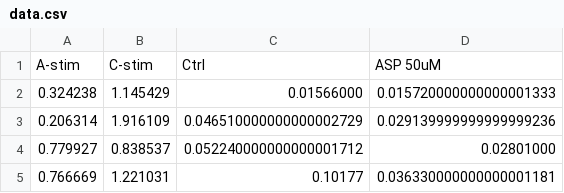
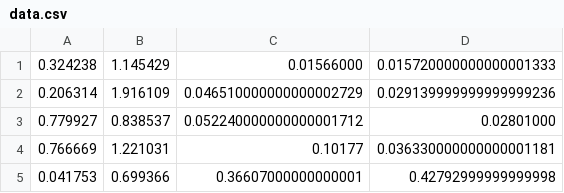
Before and after one commit to konung-yaropolk/NPL, a CSV file: stats/data.csv, drawn as a sheet; only a part is shown; the shorter side is filled out with more unchanged rows; the diff names each change by its address in the sheet, - before the commit and + after, or states it on an @@ line.

Commit message:
modified:   stats/data.csv 	modified:   stats/stats.py

```diff
--- a/stats/data.csv
+++ b/stats/data.csv
-row 1: A-stim | C-stim | Ctrl | ASP 50uM
```
Also changed, not shown: 1 other file.
